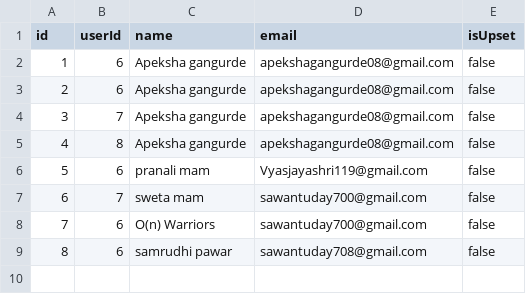
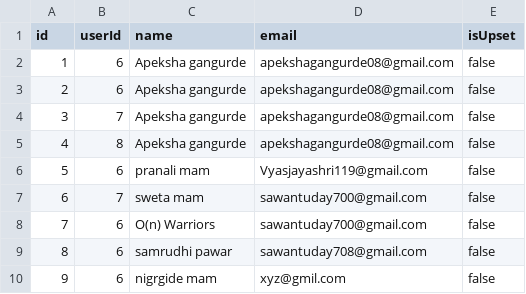
Before and after one commit to apekshagangurde/SmartTimeTable, a CSV file: data/teachers.csv, drawn as a sheet.

```diff
--- a/data/teachers.csv
+++ b/data/teachers.csv
@@ -9 +9,2 @@ id,userId,name,email,isUpset
 8,6,samrudhi pawar,sawantuday708@gmail.com,false
+9,6,nigrgide mam,xyz@gmil.com,false
```
Also changed, not shown: 3 other files.
